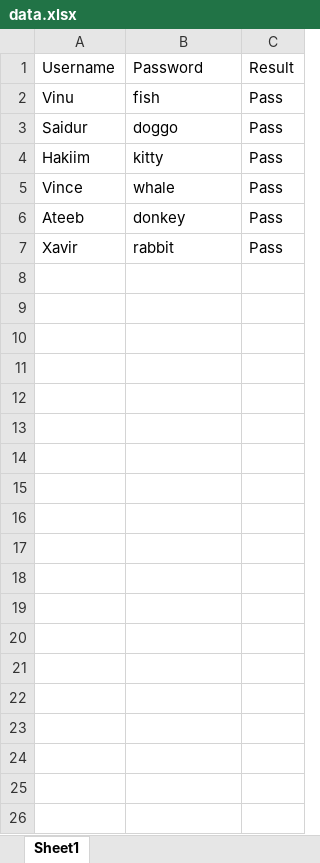
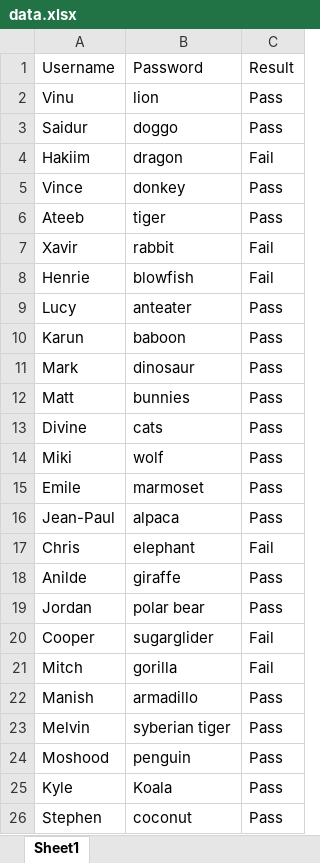
Before and after one commit to Ryledra/AutomatedDemoSite, an Excel workbook: data.xlsx, sheet Sheet1, drawn as a sheet; values as stored, in another font and other column widths than the file's, no borders; the diff names each change by its address in the sheet, - before the commit and + after, or states it on an @@ line.

```diff
--- a/data.xlsx (sheet Sheet1)
+++ b/data.xlsx (sheet Sheet1)
-B2: fish
+B2: lion
-B4: kitty
+B4: dragon
-C4: Pass
+C4: Fail
-B5: whale
+B5: donkey
-B6: donkey
+B6: tiger
-C7: Pass
+C7: Fail
+row 8: Henrie | blowfish | Fail
+row 9: Lucy | anteater | Pass
+row 10: Karun | baboon | Pass
+row 11: Mark | dinosaur | Pass
+row 12: Matt | bunnies | Pass
+row 13: Divine | cats | Pass
+row 14: Miki | wolf | Pass
+row 15: Emile | marmoset | Pass
+row 16: Jean-Paul | alpaca | Pass
+row 17: Chris | elephant | Fail
+row 18: Anilde | giraffe | Pass
+row 19: Jordan | polar bear | Pass
+row 20: Cooper | sugarglider | Fail
+row 21: Mitch | gorilla | Fail
+row 22: Manish | armadillo | Pass
+row 23: Melvin | syberian tiger | Pass
+row 24: Moshood | penguin | Pass
+row 25: Kyle | Koala | Pass
+row 26: Stephen | coconut | Pass
```
Also changed, not shown: 4 other files.
